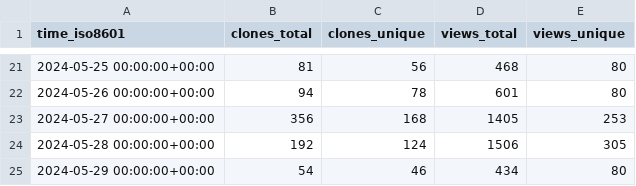
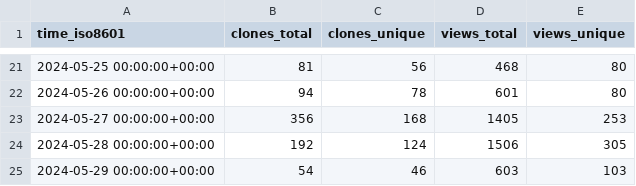
Before and after one commit to stack-of-tasks/gh-repo-stats, a CSV file: stack-of-tasks/pinocchio/ghrs-data/views_clones_aggregate.csv, drawn as a sheet; only a part is shown, gaps mark what is left out.

```diff
--- a/stack-of-tasks/pinocchio/ghrs-data/views_clones_aggregate.csv
+++ b/stack-of-tasks/pinocchio/ghrs-data/views_clones_aggregate.csv
@@ -24,2 +24,2 @@ time_iso8601,clones_total,clones_unique,views_total,views_unique
 2024-05-28 00:00:00+00:00,192,124,1506,305
-2024-05-29 00:00:00+00:00,54,46,434,80
+2024-05-29 00:00:00+00:00,54,46,603,103
```
Also changed, not shown: 1 other file.
